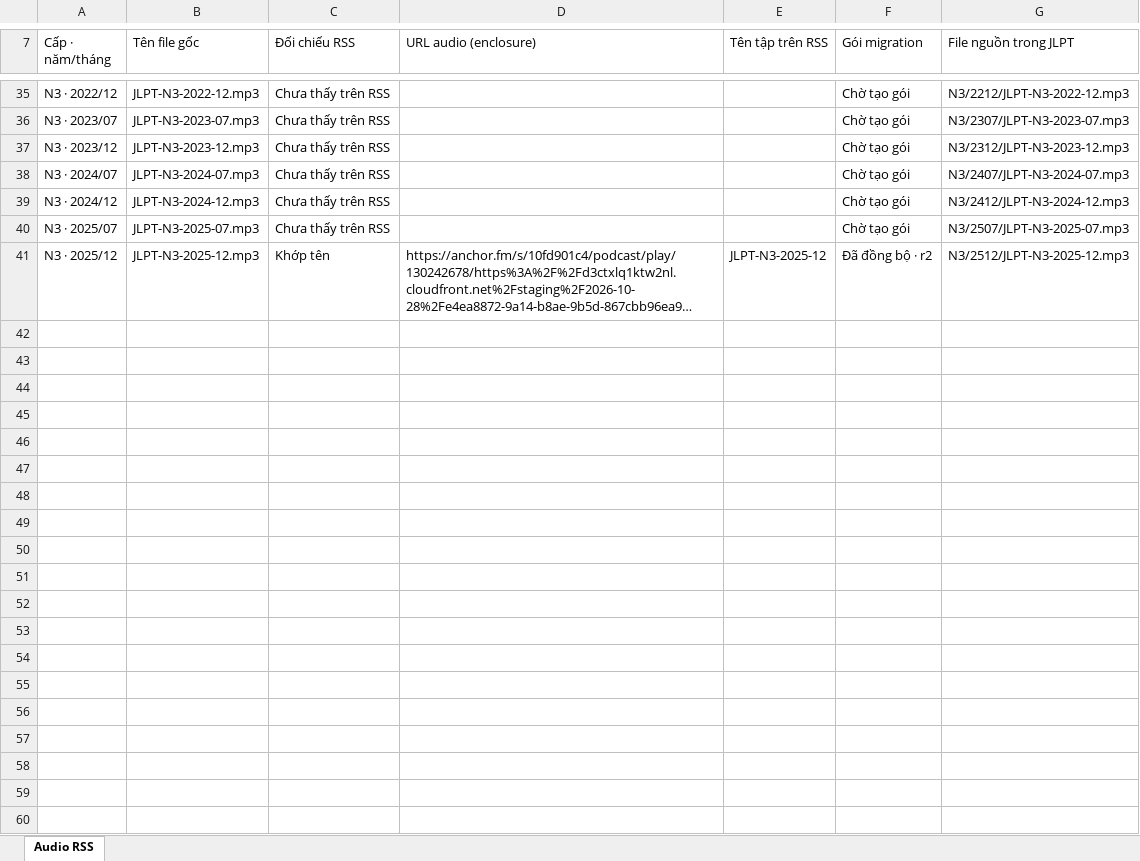
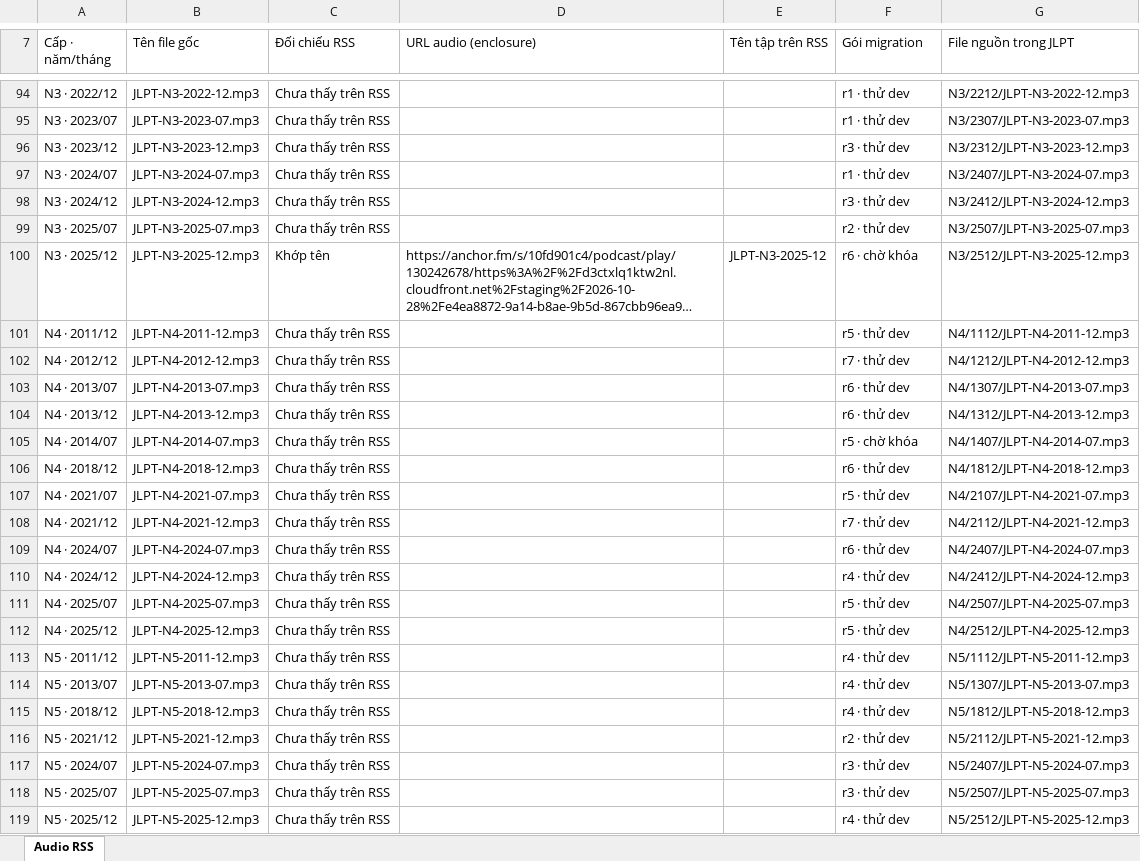
Before and after one commit to pvkdev/kaiwa_skill, an Excel workbook: JLPT/JLPT_AUDIO.xlsx, sheet Audio RSS, drawn as a sheet; only a part is shown, gaps mark what is left out; long unchanged cells end in …; values as stored, in another font and other column widths than the file's, no cell formats; addresses are those after the commit; the diff covers the shown part only; the diff names each change by its address in the sheet, - before the commit and + after, or states it on an @@ line.

Commit message:
update jlpt

```diff
--- a/JLPT/JLPT_AUDIO.xlsx (sheet Audio RSS)
+++ b/JLPT/JLPT_AUDIO.xlsx (sheet Audio RSS)
-F94:F95 (Gói migration): Chờ tạo gói
+F94:F95 (Gói migration): r1 · thử dev
-F96 (Gói migration): Chờ tạo gói
+F96 (Gói migration): r3 · thử dev
-F97 (Gói migration): Chờ tạo gói
+F97 (Gói migration): r1 · thử dev
-F98 (Gói migration): Chờ tạo gói
+F98 (Gói migration): r3 · thử dev
-F99 (Gói migration): Chờ tạo gói
+F99 (Gói migration): r2 · thử dev
-F100 (Gói migration): Đã đồng bộ · r2
+F100 (Gói migration): r6 · chờ khóa
+row 101: N4 · 2011/12 | JLPT-N4-2011-12.mp3 | Chưa thấy trên RSS |  |  | r5 · thử dev | N4/1112/JLPT-N4-2011-12.mp3
+row 102: N4 · 2012/12 | JLPT-N4-2012-12.mp3 | Chưa thấy trên RSS |  |  | r7 · thử dev | N4/1212/JLPT-N4-2012-12.mp3
+row 103: N4 · 2013/07 | JLPT-N4-2013-07.mp3 | Chưa thấy trên RSS |  |  | r6 · thử dev | N4/1307/JLPT-N4-2013-07.mp3
+row 104: N4 · 2013/12 | JLPT-N4-2013-12.mp3 | Chưa thấy trên RSS |  |  | r6 · thử dev | N4/1312/JLPT-N4-2013-12.mp3
+row 105: N4 · 2014/07 | JLPT-N4-2014-07.mp3 | Chưa thấy trên RSS |  |  | r5 · chờ khóa | N4/1407/JLPT-N4-2014-07.mp3
+row 106: N4 · 2018/12 | JLPT-N4-2018-12.mp3 | Chưa thấy trên RSS |  |  | r6 · thử dev | N4/1812/JLPT-N4-2018-12.mp3
+row 107: N4 · 2021/07 | JLPT-N4-2021-07.mp3 | Chưa thấy trên RSS |  |  | r5 · thử dev | N4/2107/JLPT-N4-2021-07.mp3
+row 108: N4 · 2021/12 | JLPT-N4-2021-12.mp3 | Chưa thấy trên RSS |  |  | r7 · thử dev | N4/2112/JLPT-N4-2021-12.mp3
+row 109: N4 · 2024/07 | JLPT-N4-2024-07.mp3 | Chưa thấy trên RSS |  |  | r6 · thử dev | N4/2407/JLPT-N4-2024-07.mp3
+row 110: N4 · 2024/12 | JLPT-N4-2024-12.mp3 | Chưa thấy trên RSS |  |  | r4 · thử dev | N4/2412/JLPT-N4-2024-12.mp3
+row 111: N4 · 2025/07 | JLPT-N4-2025-07.mp3 | Chưa thấy trên RSS |  |  | r5 · thử dev | N4/2507/JLPT-N4-2025-07.mp3
+row 112: N4 · 2025/12 | JLPT-N4-2025-12.mp3 | Chưa thấy trên RSS |  |  | r5 · thử dev | N4/2512/JLPT-N4-2025-12.mp3
+row 113: N5 · 2011/12 | JLPT-N5-2011-12.mp3 | Chưa thấy trên RSS |  |  | r4 · thử dev | N5/1112/JLPT-N5-2011-12.mp3
+row 114: N5 · 2013/07 | JLPT-N5-2013-07.mp3 | Chưa thấy trên RSS |  |  | r4 · thử dev | N5/1307/JLPT-N5-2013-07.mp3
+row 115: N5 · 2018/12 | JLPT-N5-2018-12.mp3 | Chưa thấy trên RSS |  |  | r4 · thử dev | N5/1812/JLPT-N5-2018-12.mp3
+row 116: N5 · 2021/12 | JLPT-N5-2021-12.mp3 | Chưa thấy trên RSS |  |  | r2 · thử dev | N5/2112/JLPT-N5-2021-12.mp3
+row 117: N5 · 2024/07 | JLPT-N5-2024-07.mp3 | Chưa thấy trên RSS |  |  | r3 · thử dev | N5/2407/JLPT-N5-2024-07.mp3
+row 118: N5 · 2025/07 | JLPT-N5-2025-07.mp3 | Chưa thấy trên RSS |  |  | r3 · thử dev | N5/2507/JLPT-N5-2025-07.mp3
+row 119: N5 · 2025/12 | JLPT-N5-2025-12.mp3 | Chưa thấy trên RSS |  |  | r4 · thử dev | N5/2512/JLPT-N5-2025-12.mp3
```
Also changed, not shown: 59 added rows and 28 edited cells elsewhere in this sheet, cell formats, 29 other files.
